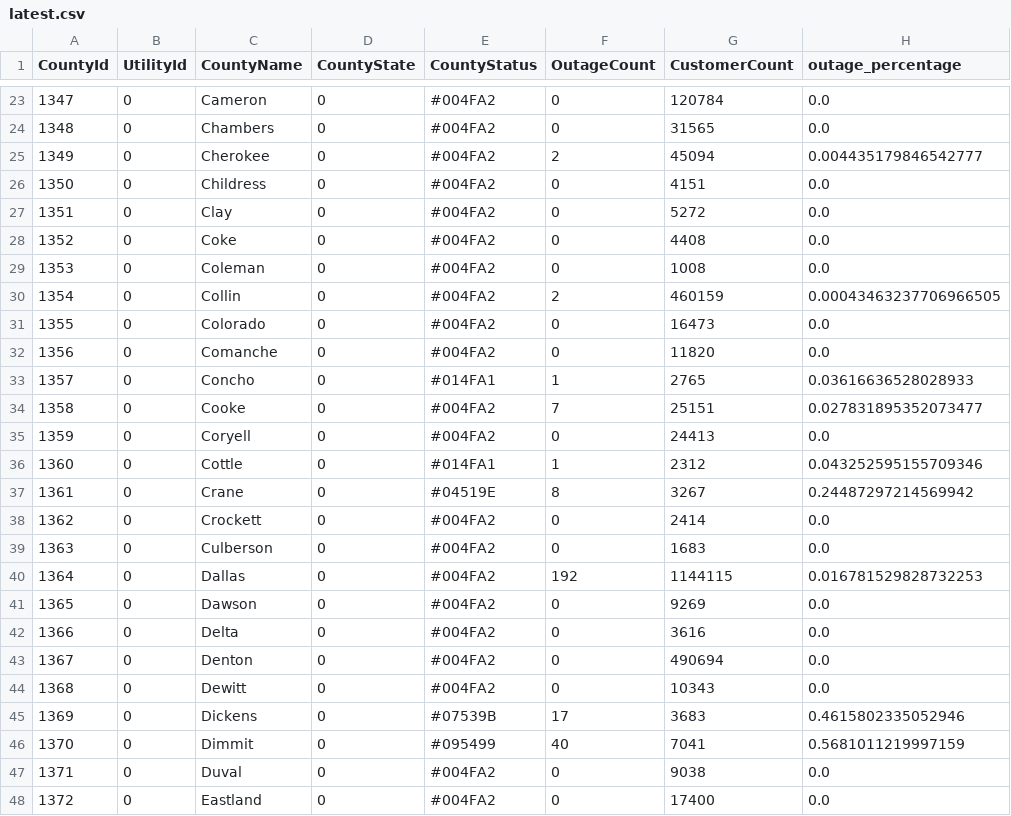
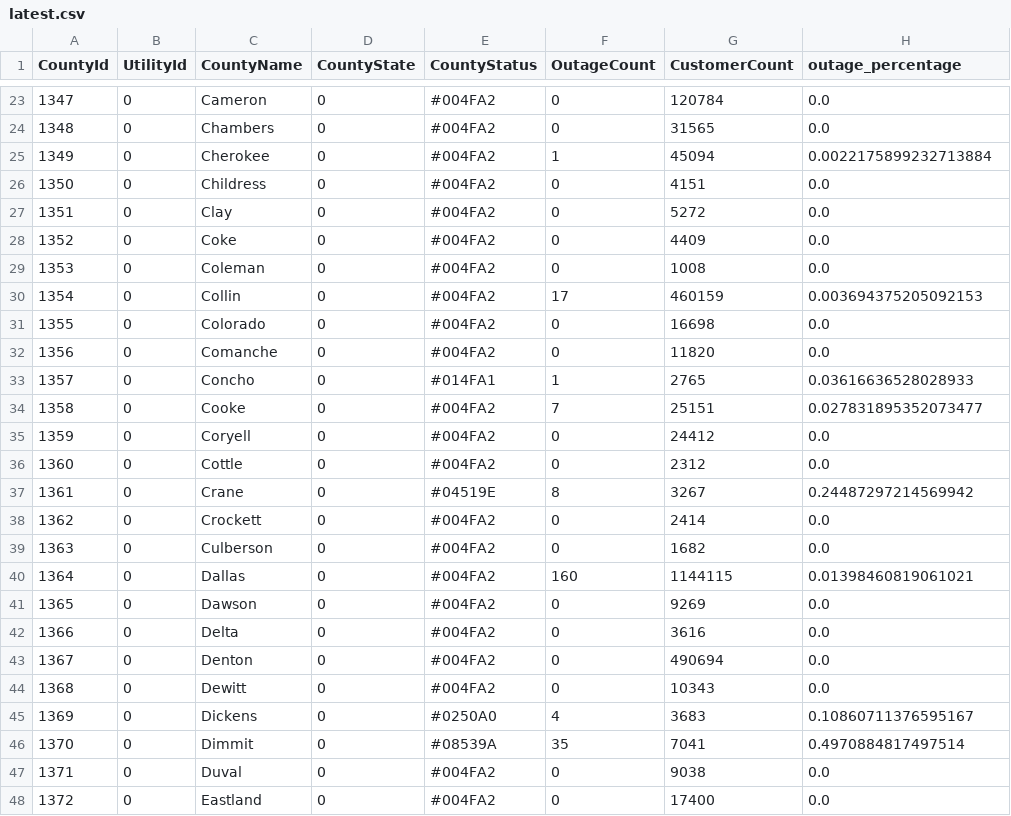
Before and after one commit to DallasMorningNews/20250304_severe-weather, a CSV file: data/latest.csv, drawn as a sheet; only a part is shown, gaps mark what is left out; the diff covers the shown part only.

```diff
--- a/data/latest.csv
+++ b/data/latest.csv
@@ -24,9 +24,9 @@ CountyId,UtilityId,CountyName,CountyState,CountyStatus,OutageCount,CustomerCount
 1348,0,Chambers,0,#004FA2,0,31565,0.0
-1349,0,Cherokee,0,#004FA2,2,45094,0.004435179846542777
+1349,0,Cherokee,0,#004FA2,1,45094,0.0022175899232713884
 1350,0,Childress,0,#004FA2,0,4151,0.0
 1351,0,Clay,0,#004FA2,0,5272,0.0
-1352,0,Coke,0,#004FA2,0,4408,0.0
+1352,0,Coke,0,#004FA2,0,4409,0.0
 1353,0,Coleman,0,#004FA2,0,1008,0.0
-1354,0,Collin,0,#004FA2,2,460159,0.00043463237706966505
-1355,0,Colorado,0,#004FA2,0,16473,0.0
+1354,0,Collin,0,#004FA2,17,460159,0.003694375205092153
+1355,0,Colorado,0,#004FA2,0,16698,0.0
 1356,0,Comanche,0,#004FA2,0,11820,0.0
@@ -34,8 +34,8 @@ CountyId,UtilityId,CountyName,CountyState,CountyStatus,OutageCount,CustomerCount
 1358,0,Cooke,0,#004FA2,7,25151,0.027831895352073477
-1359,0,Coryell,0,#004FA2,0,24413,0.0
-1360,0,Cottle,0,#014FA1,1,2312,0.043252595155709346
+1359,0,Coryell,0,#004FA2,0,24412,0.0
+1360,0,Cottle,0,#004FA2,0,2312,0.0
 1361,0,Crane,0,#04519E,8,3267,0.24487297214569942
 1362,0,Crockett,0,#004FA2,0,2414,0.0
-1363,0,Culberson,0,#004FA2,0,1683,0.0
-1364,0,Dallas,0,#004FA2,192,1144115,0.016781529828732253
+1363,0,Culberson,0,#004FA2,0,1682,0.0
+1364,0,Dallas,0,#004FA2,160,1144115,0.01398460819061021
 1365,0,Dawson,0,#004FA2,0,9269,0.0
@@ -44,4 +44,4 @@ CountyId,UtilityId,CountyName,CountyState,CountyStatus,OutageCount,CustomerCount
 1368,0,Dewitt,0,#004FA2,0,10343,0.0
-1369,0,Dickens,0,#07539B,17,3683,0.4615802335052946
-1370,0,Dimmit,0,#095499,40,7041,0.5681011219997159
+1369,0,Dickens,0,#0250A0,4,3683,0.10860711376595167
+1370,0,Dimmit,0,#08539A,35,7041,0.4970884817497514
 1371,0,Duval,0,#004FA2,0,9038,0.0
```
Also changed, not shown: 135 edited cells elsewhere in this file.
